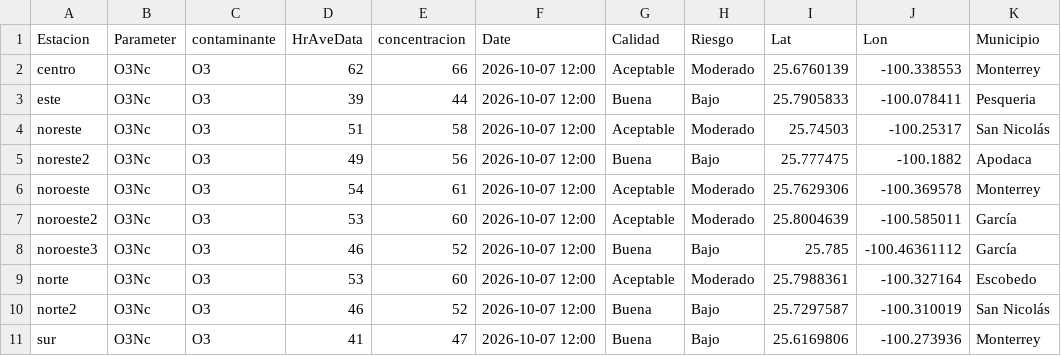
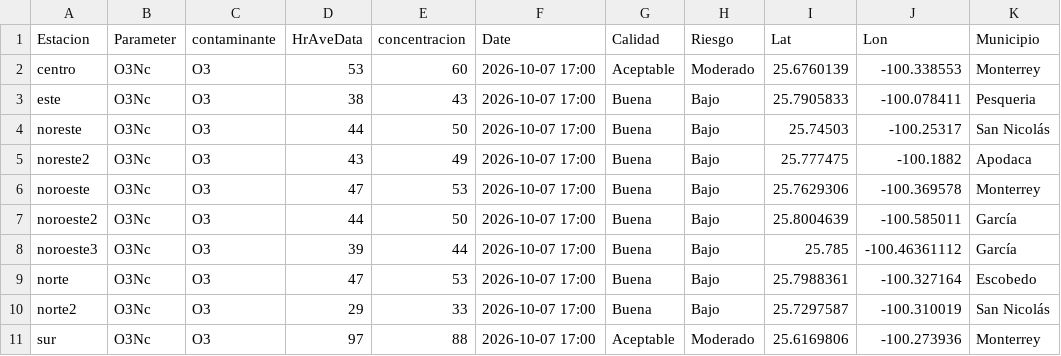
Before and after one commit to LuisRodarteC/AIRENL, a CSV file: aire_monterrey.csv, drawn as a sheet; only a part is shown; the diff covers the shown part only; the diff names each change by its address in the sheet, - before the commit and + after, or states it on an @@ line.

```diff
--- a/aire_monterrey.csv
+++ b/aire_monterrey.csv
-D2 (HrAveData): 62
+D2 (HrAveData): 53
-E2 (concentracion): 66
+E2 (concentracion): 60
-F2:F11 (Date): 2026-10-07 12:00
+F2:F11 (Date): 2026-10-07 17:00
-D3 (HrAveData): 39
+D3 (HrAveData): 38
-E3 (concentracion): 44
+E3 (concentracion): 43
-D4 (HrAveData): 51
+D4 (HrAveData): 44
-E4 (concentracion): 58
+E4 (concentracion): 50
-G4 (Calidad): Aceptable
+G4 (Calidad): Buena
-H4 (Riesgo): Moderado
+H4 (Riesgo): Bajo
-D5 (HrAveData): 49
+D5 (HrAveData): 43
-E5 (concentracion): 56
+E5 (concentracion): 49
-D6 (HrAveData): 54
+D6 (HrAveData): 47
-E6 (concentracion): 61
+E6 (concentracion): 53
-G6:G7 (Calidad): Aceptable
+G6:G7 (Calidad): Buena
-H6:H7 (Riesgo): Moderado
+H6:H7 (Riesgo): Bajo
-D7 (HrAveData): 53
+D7 (HrAveData): 44
-E7 (concentracion): 60
+E7 (concentracion): 50
-D8 (HrAveData): 46
+D8 (HrAveData): 39
-E8 (concentracion): 52
+E8 (concentracion): 44
-D9 (HrAveData): 53
+D9 (HrAveData): 47
-E9 (concentracion): 60
+E9 (concentracion): 53
-G9 (Calidad): Aceptable
+G9 (Calidad): Buena
-H9 (Riesgo): Moderado
+H9 (Riesgo): Bajo
-D10 (HrAveData): 46
+D10 (HrAveData): 29
-E10 (concentracion): 52
+E10 (concentracion): 33
-D11 (HrAveData): 41
+D11 (HrAveData): 97
-E11 (concentracion): 47
+E11 (concentracion): 88
-G11 (Calidad): Buena
+G11 (Calidad): Aceptable
-H11 (Riesgo): Bajo
+H11 (Riesgo): Moderado
```
Also changed, not shown: 21 edited cells elsewhere in this file, aire_indice_api_ancho.csv, 1 other file.
